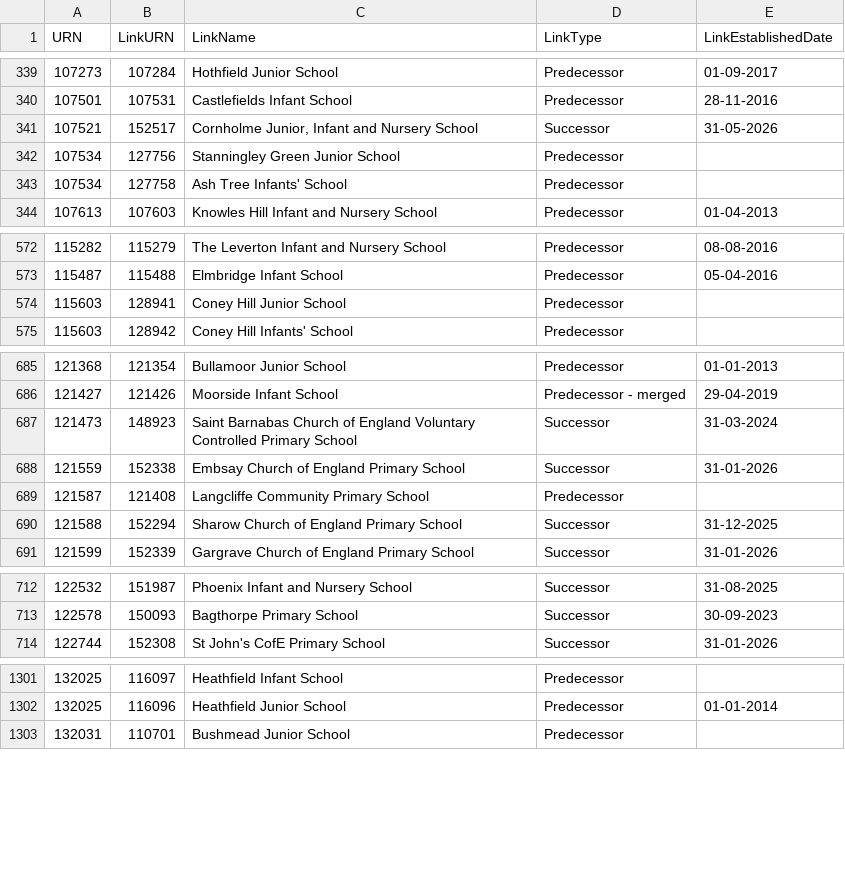
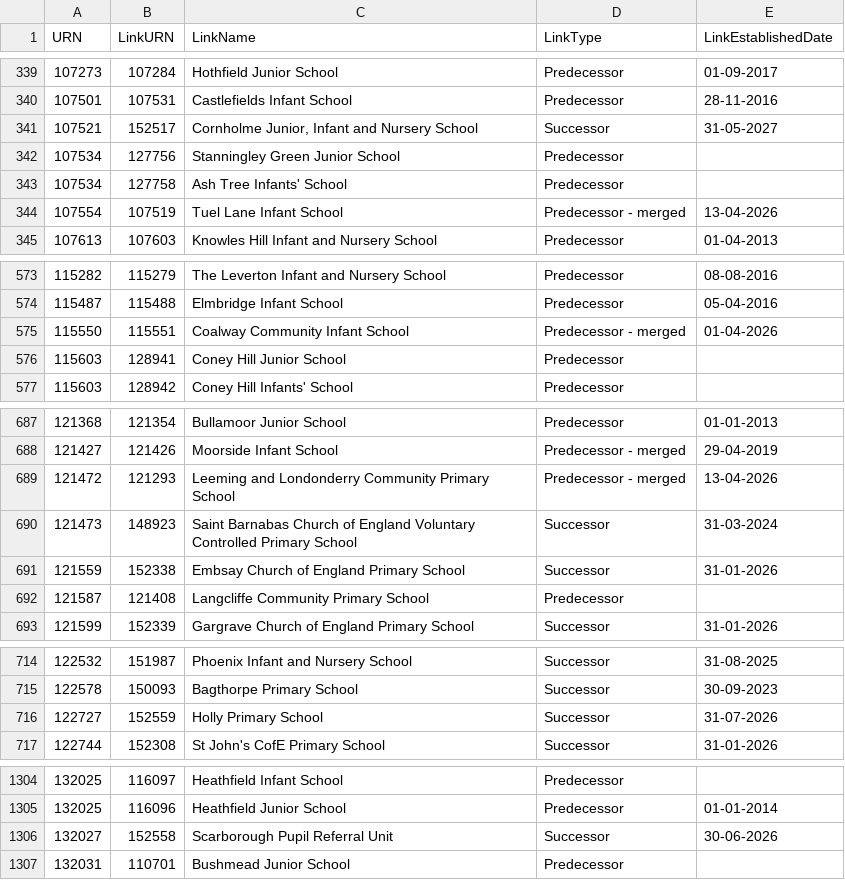
Before and after one commit to RogerHowellDfE/gias-data, a CSV file: data/links_edubaseallstatefunded.csv, drawn as a sheet; only a part is shown, gaps mark what is left out; the diff covers the shown part only.

```diff
--- a/data/links_edubaseallstatefunded.csv
+++ b/data/links_edubaseallstatefunded.csv
@@ -340,5 +340,6 @@
 107501,107531,"Castlefields Infant School","Predecessor","28-11-2016"
-107521,152517,"Cornholme Junior, Infant and Nursery School","Successor","31-05-2026"
+107521,152517,"Cornholme Junior, Infant and Nursery School","Successor","31-05-2027"
 107534,127756,"Stanningley Green Junior School","Predecessor",""
 107534,127758,"Ash Tree Infants' School","Predecessor",""
+107554,107519,"Tuel Lane Infant School","Predecessor - merged","13-04-2026"
 107613,107603,"Knowles Hill Infant and Nursery School","Predecessor","01-04-2013"
@@ -573,2 +574,3 @@
 115487,115488,"Elmbridge Infant School","Predecessor","05-04-2016"
+115550,115551,"Coalway Community Infant School","Predecessor - merged","01-04-2026"
 115603,128941,"Coney Hill Junior School","Predecessor",""
@@ -686,2 +688,3 @@
 121427,121426,"Moorside Infant School","Predecessor - merged","29-04-2019"
+121472,121293,"Leeming and Londonderry Community Primary School","Predecessor - merged","13-04-2026"
 121473,148923,"Saint Barnabas Church of England Voluntary Controlled  Primary School","Successor","31-03-2024"
@@ -689,3 +692,2 @@
 121587,121408,"Langcliffe Community Primary School","Predecessor",""
-121588,152294,"Sharow Church of England Primary School","Successor","31-12-2025"
 121599,152339,"Gargrave Church of England Primary School","Successor","31-01-2026"
@@ -713,2 +715,3 @@
 122578,150093,"Bagthorpe Primary School","Successor","30-09-2023"
+122727,152559,"Holly Primary School","Successor","31-07-2026"
 122744,152308,"St John's CofE Primary School","Successor","31-01-2026"
@@ -1302,2 +1305,3 @@
 132025,116096,"Heathfield Junior School","Predecessor","01-01-2014"
+132027,152558,"Scarborough Pupil Referral Unit","Successor","30-06-2026"
 132031,110701,"Bushmead Junior School","Predecessor",""
```
Also changed, not shown: 5 added rows and 3 edited cells elsewhere in this file, data/links_edubaseallacademiesandfree.csv, 4 other files.
